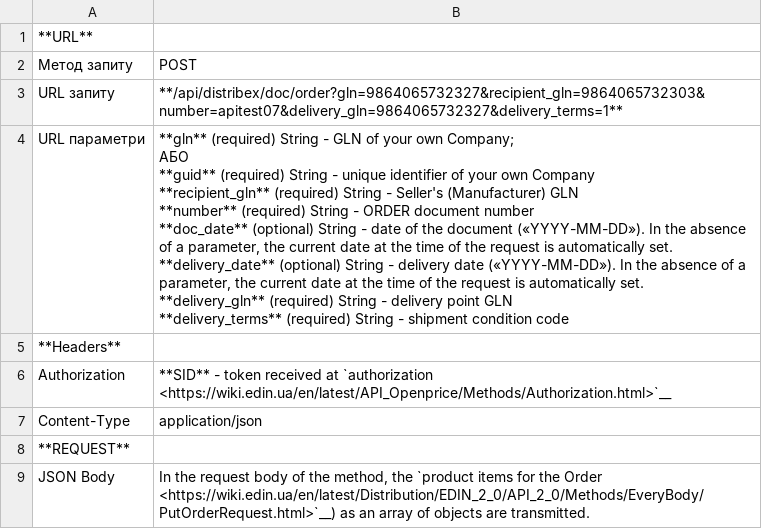
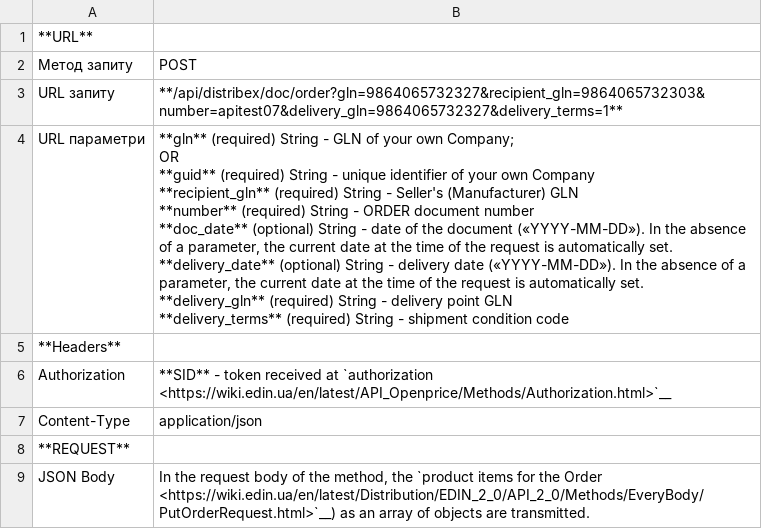
Before and after one commit to EDI-N/Docs_en, a CSV file: docs/API_Openprice/Methods/DistribexOrder.csv, drawn as a sheet.

```diff
--- a/docs/API_Openprice/Methods/DistribexOrder.csv
+++ b/docs/API_Openprice/Methods/DistribexOrder.csv
@@ -3,17 +3,17 @@
 URL запиту    , **/api/distribex/doc/order?gln=9864065732327&recipient_gln=9864065732303&number=apitest07&delivery_gln=9864065732327&delivery_terms=1**
-URL параметри ,"**gln** (required) String - GLN of your own Company;
-АБО
-**guid** (required) String - unique identifier of your own Company
-
-**recipient_gln** (required) String - Seller's (Manufacturer) GLN
-
-**number** (required) String - ORDER document number
-
-**doc_date** (optional) String - date of the document («YYYY-MM-DD»). In the absence of a parameter, the current date at the time of the request is automatically set.
-
-**delivery_date** (optional) String - delivery date («YYYY-MM-DD»). In the absence of a parameter, the current date at the time of the request is automatically set.
-
-**delivery_gln** (required) String - delivery point GLN
-
-**delivery_terms** (required) String - shipment condition code"
+URL параметри ,"**gln** (required) String - GLN of your own Company;
+OR
+**guid** (required) String - unique identifier of your own Company
+
+**recipient_gln** (required) String - Seller's (Manufacturer) GLN
+
+**number** (required) String - ORDER document number
+
+**doc_date** (optional) String - date of the document («YYYY-MM-DD»). In the absence of a parameter, the current date at the time of the request is automatically set.
+
+**delivery_date** (optional) String - delivery date («YYYY-MM-DD»). In the absence of a parameter, the current date at the time of the request is automatically set.
+
+**delivery_gln** (required) String - delivery point GLN
+
+**delivery_terms** (required) String - shipment condition code"
 **Headers**   ,
```
Also changed, not shown: docs/integration_2_0/APIv2/Methods/CreateDocumentV2.csv, docs/integration_2_0/APIv2/Methods/EveryBody/for_csv/XDoc.csv, 17 other files.
